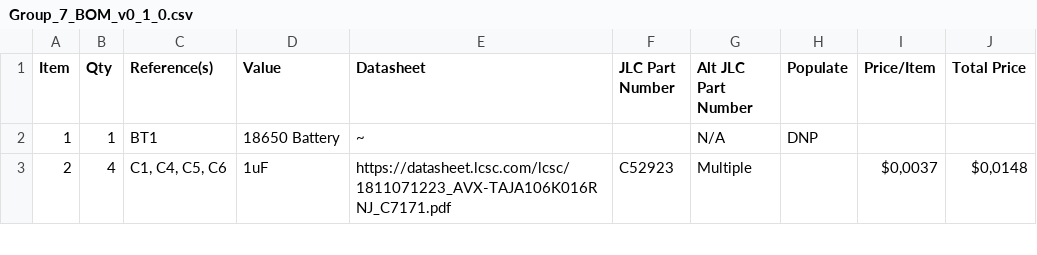
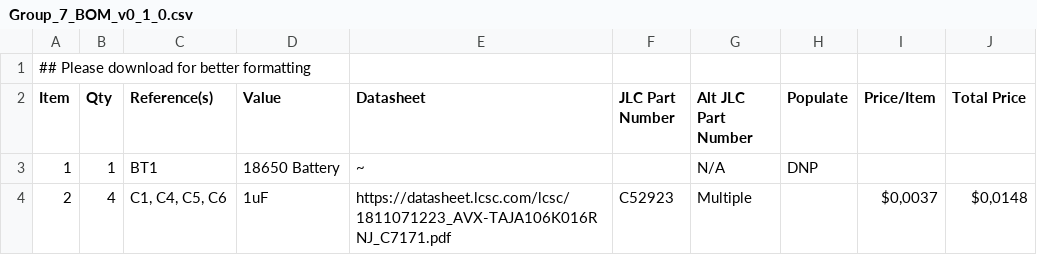
Before and after one commit to JNSRYA006/EEE3088F_HAT, a CSV file: Docs/BOMs/Group_7_BOM_v0_1_0.csv, drawn as a sheet; only a part is shown.

Commit message:
Add BOM v0.10

```diff
--- a/Docs/BOMs/Group_7_BOM_v0_1_0.csv
+++ b/Docs/BOMs/Group_7_BOM_v0_1_0.csv
@@ -1 +1,2 @@
+## Please download for better formatting;;;;;;;;;
 Item;Qty;Reference(s);Value;Datasheet;JLC Part Number;Alt JLC Part Number;Populate;Price/Item;Total Price
```
